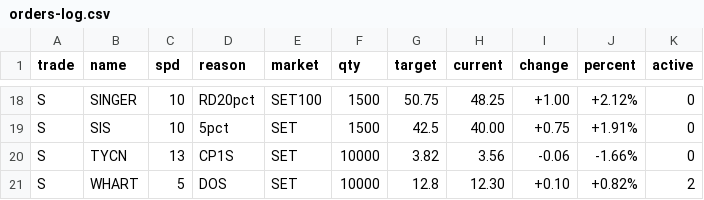
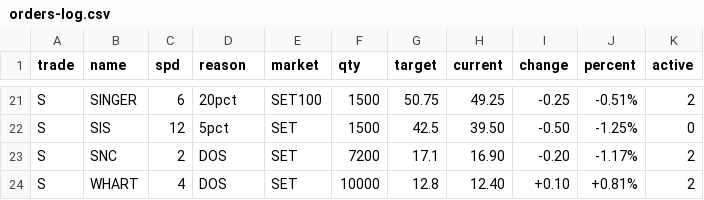
Before and after one commit to santimcs/A8, a CSV file: Data/orders-log.csv, drawn as a sheet; only a part is shown, gaps mark what is left out; removed rows and columns are numbered as before the commit, all else as after; the diff covers the shown part only; the diff names each change by its address in the sheet, - before the commit and + after, or states it on an @@ line.

```diff
--- a/Data/orders-log.csv
+++ b/Data/orders-log.csv
-C21 (spd): 10
+C21 (spd): 6
-D21 (reason): RD20pct
+D21 (reason): 20pct
-H21 (current): 48.25
+H21 (current): 49.25
-I21 (change): +1.00
+I21 (change): -0.25
-J21 (percent): +2.12%
+J21 (percent): -0.51%
-K21 (active): 0
+K21 (active): 2
-C22 (spd): 10
+C22 (spd): 12
-H22 (current): 40.00
+H22 (current): 39.50
-I22 (change): +0.75
+I22 (change): -0.50
-J22 (percent): +1.91%
+J22 (percent): -1.25%
-row 20: S | TYCN | 13 | CP1S | SET | 10000 | 3.82 | 3.56 | -0.06 | -1.66% | 0
+row 23: S | SNC | 2 | DOS | SET | 7200 | 17.1 | 16.90 | -0.20 | -1.17% | 2
-C24 (spd): 5
+C24 (spd): 4
-H24 (current): 12.30
+H24 (current): 12.40
-J24 (percent): +0.82%
+J24 (percent): +0.81%
```
Also changed, not shown: 5 added rows, 2 removed rows and 50 edited cells elsewhere in this file, Data/ORDERS-PLACED.csv, Data/consensus.csv, 45 other files.
